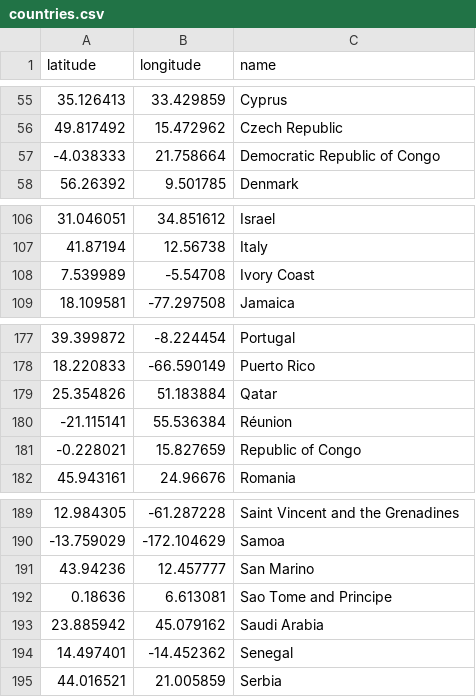
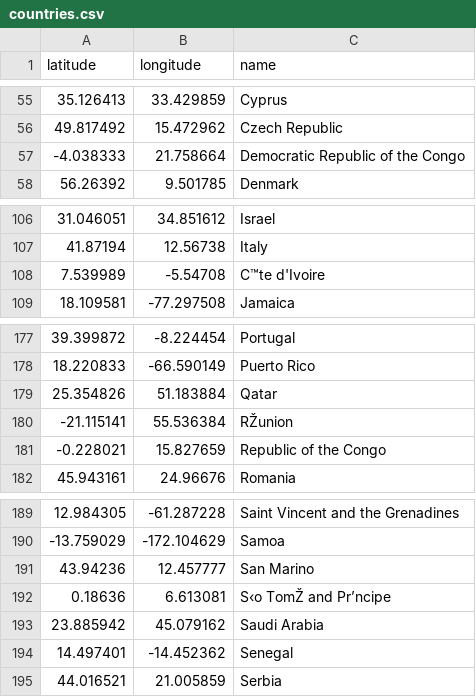
Before and after one commit to jerrengrimes/solar, a CSV file: countries.csv, drawn as a sheet; only a part is shown, gaps mark what is left out; the diff names each change by its address in the sheet, - before the commit and + after, or states it on an @@ line.

Commit message:
Add files via upload

```diff
--- a/countries.csv
+++ b/countries.csv
-C57 (name): Democratic Republic of Congo
+C57 (name): Democratic Republic of the Congo
-C108 (name): Ivory Coast
+C108 (name): C™te d'Ivoire
-C180 (name): Réunion
+C180 (name): RŽunion
-C181 (name): Republic of Congo
+C181 (name): Republic of the Congo
-C192 (name): Sao Tome and Principe
+C192 (name): S‹o TomŽ and Pr’ncipe
```
